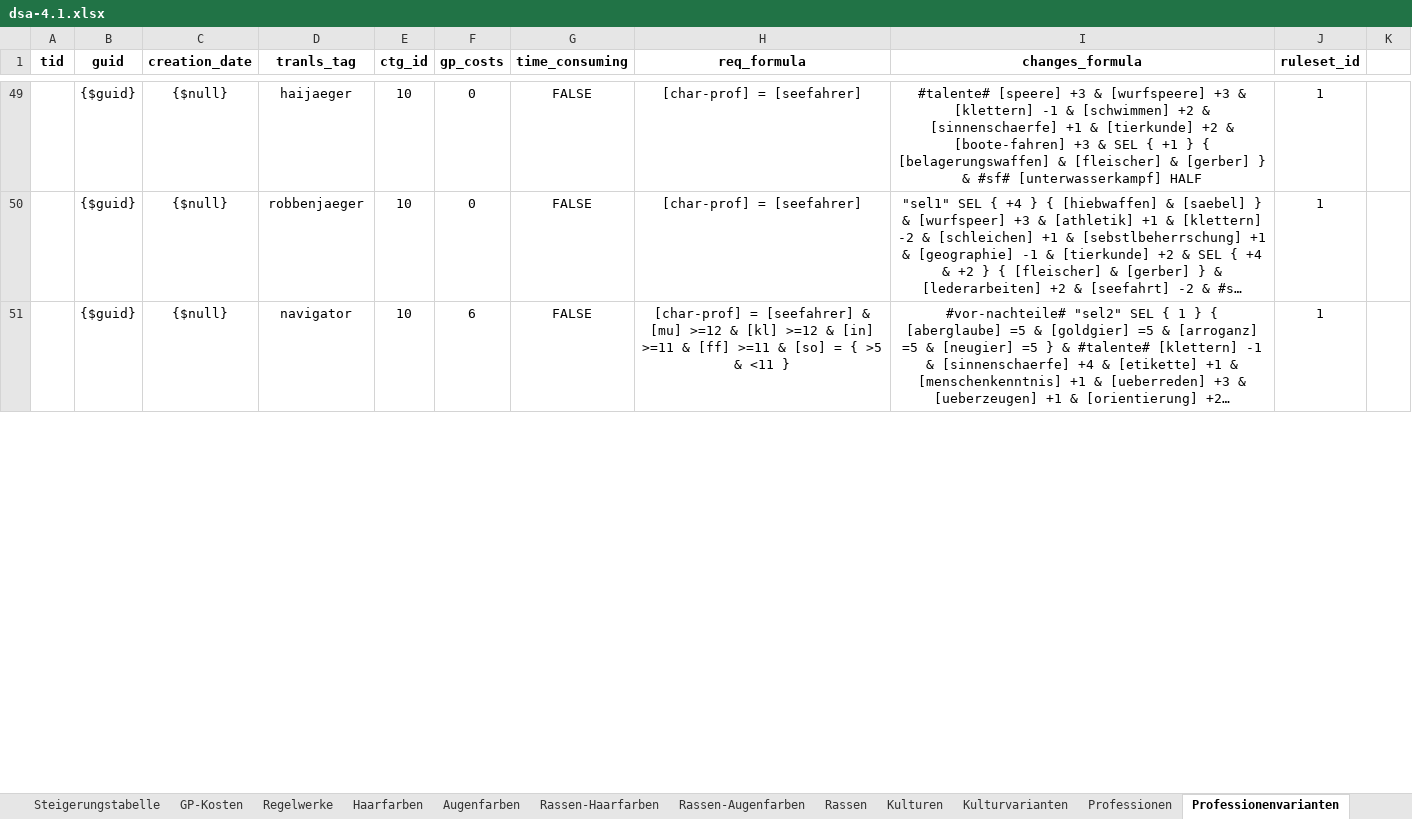
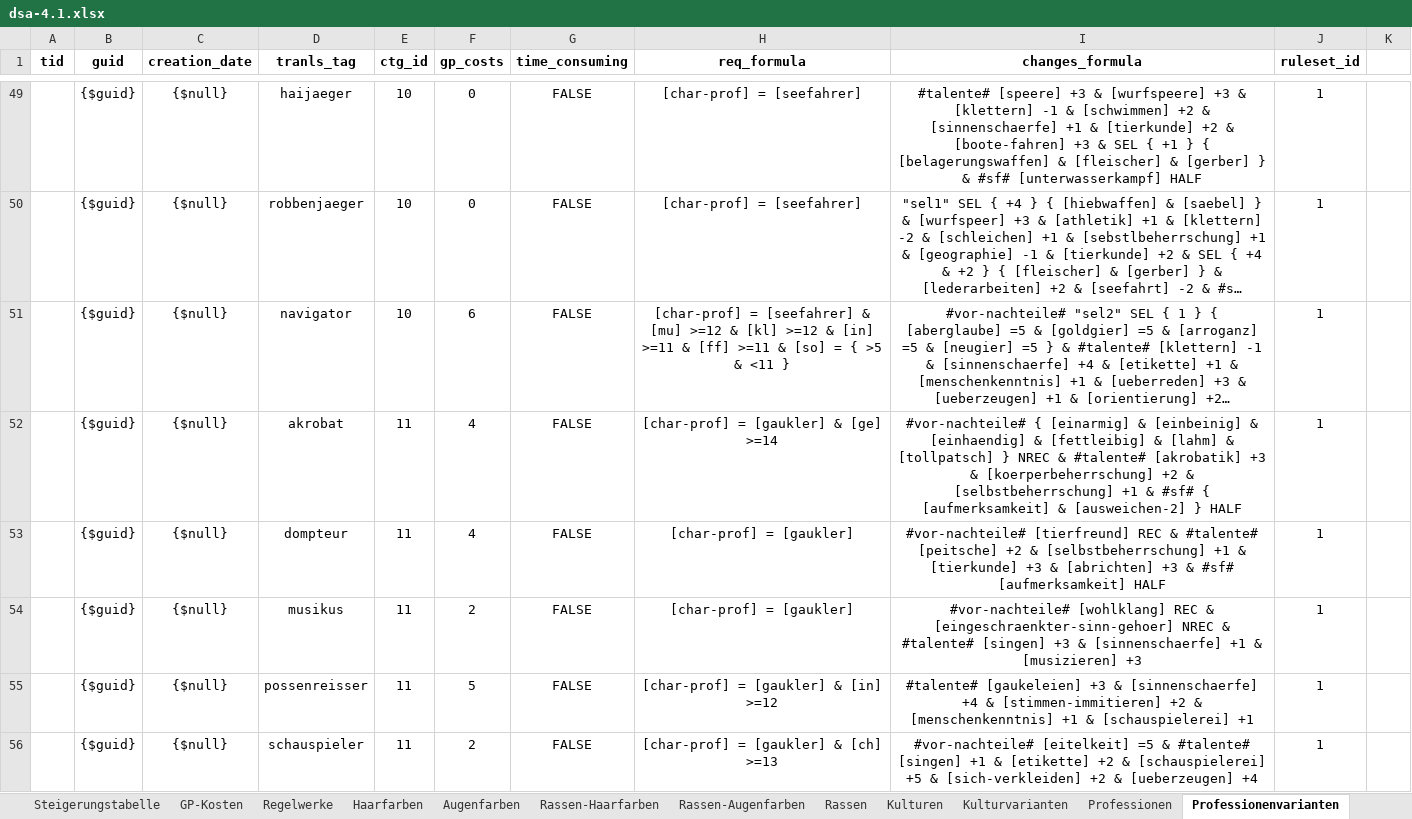
Before and after one commit to gi2000/Goetterblick, an Excel workbook: src/site/documents/rulesets/dsa-4.1/dsa-4.1.xlsx, sheet Professionenvarianten, drawn as a sheet; only a part is shown, gaps mark what is left out; long unchanged cells end in …; values as stored, in another font and other column widths than the file's, no borders; the diff covers the shown part only; the diff names each change by its address in the sheet, - before the commit and + after, or states it on an @@ line.

Commit message:
Updated dsa-4.1.xlsx - added professions 124-243
added Götterblick.epgz
- recreated all the mockups so far in pencil
- finished mockup in folder export as index.html

```diff
--- a/src/site/documents/rulesets/dsa-4.1/dsa-4.1.xlsx (sheet Professionenvarianten)
+++ b/src/site/documents/rulesets/dsa-4.1/dsa-4.1.xlsx (sheet Professionenvarianten)
+row 52:  | {$guid} | {$null} | akrobat | 11 | 4 | FALSE | [char-prof] = [gaukler] & [ge] >=14 | #vor-nachteile# { [einarmig] & [einbeinig] & [einhaendig] & [fettleibig] & [lahm] & [tollpatsch] } NREC & #talente# [akrobatik] +3 & [koerperbeherrschung] +2 & [selbstbeherrschung] +1 & #sf# { [aufmerksamkeit] & [ausweichen-2] } HALF | 1
+row 53:  | {$guid} | {$null} | dompteur | 11 | 4 | FALSE | [char-prof] = [gaukler] | #vor-nachteile# [tierfreund] REC & #talente# [peitsche] +2 & [selbstbeherrschung] +1 & [tierkunde] +3 & [abrichten] +3 & #sf# [aufmerksamkeit] HALF | 1
+row 54:  | {$guid} | {$null} | musikus | 11 | 2 | FALSE | [char-prof] = [gaukler] | #vor-nachteile# [wohlklang] REC & [eingeschraenkter-sinn-gehoer] NREC & #talente# [singen] +3 & [sinnenschaerfe] +1 & [musizieren] +3 | 1
+row 55:  | {$guid} | {$null} | possenreisser | 11 | 5 | FALSE | [char-prof] = [gaukler] & [in] >=12 | #talente# [gaukeleien] +3 & [sinnenschaerfe] +4 & [stimmen-immitieren] +2 & [menschenkenntnis] +1 & [schauspielerei] +1 | 1
+row 56:  | {$guid} | {$null} | schauspieler | 11 | 2 | FALSE | [char-prof] = [gaukler] & [ch] >=13 | #vor-nachteile# [eitelkeit] =5 & #talente# [singen] +1 & [etikette] +2 & [schauspielerei] +5 & [sich-verkleiden] +2 & [ueberzeugen] +4 | 1
```
Also changed, not shown: 167 added rows and 4 edited cells elsewhere in this sheet, sheet Professionen, sheet Talente, sheet Grundwerte, sheet Kulturen, 36 other files.
